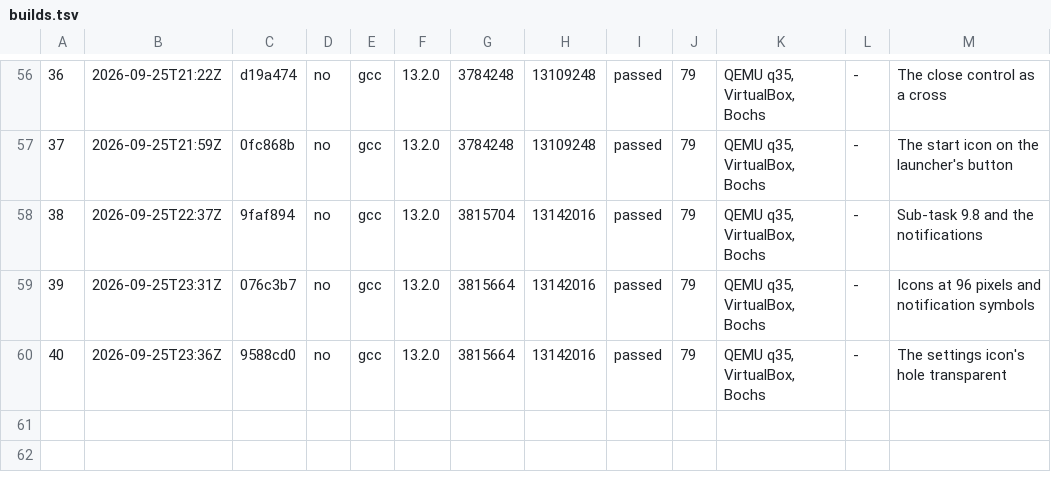
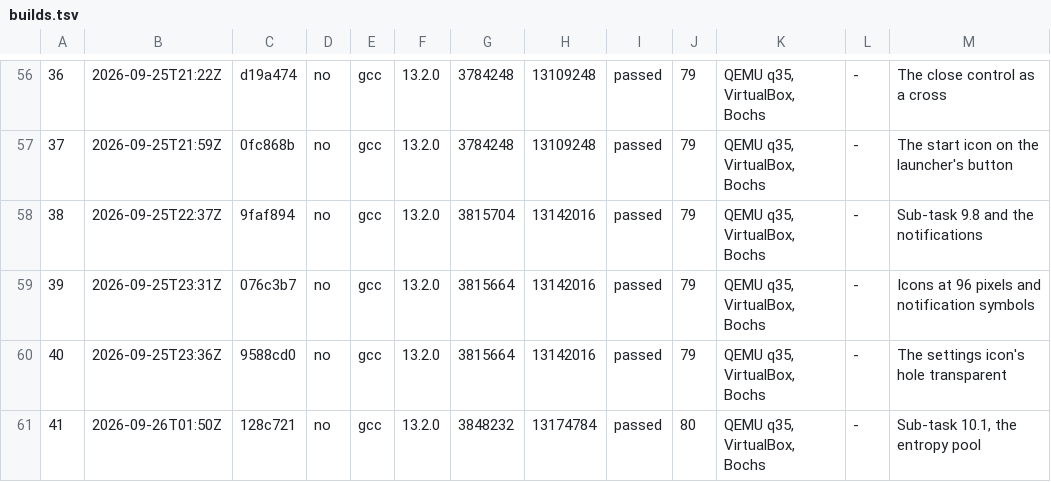
Before and after one commit to goofgeffer/OxysOS, a TSV file: docs/project/builds.tsv, drawn as a sheet; only a part is shown, gaps mark what is left out; the diff names each change by its address in the sheet, - before the commit and + after, or states it on an @@ line.

```diff
--- a/docs/project/builds.tsv
+++ b/docs/project/builds.tsv
+row 61: 41 | 2026-09-26T01:50Z | 128c721 | no | gcc | 13.2.0 | 3848232 | 13174784 | passed | 80 | QEMU q35, VirtualBox, Bochs | - | Sub-task 10.1, the entropy pool
```
Also changed, not shown: 2 other files.
